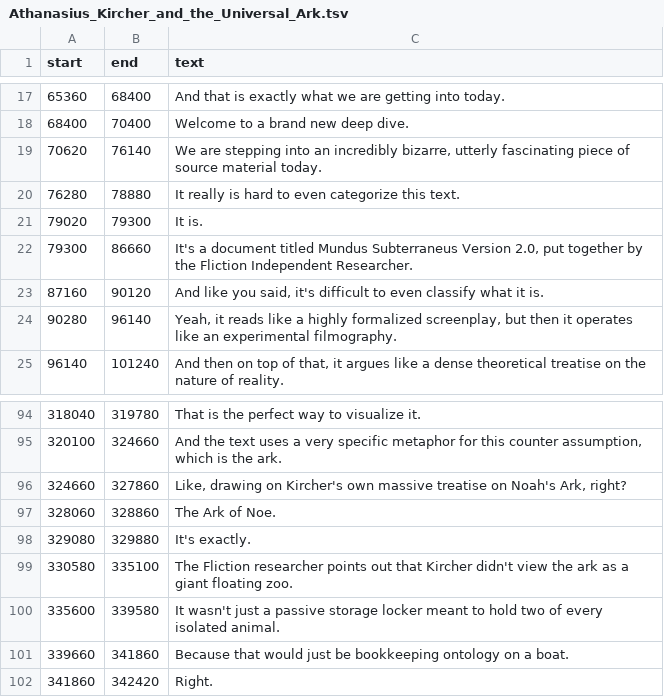
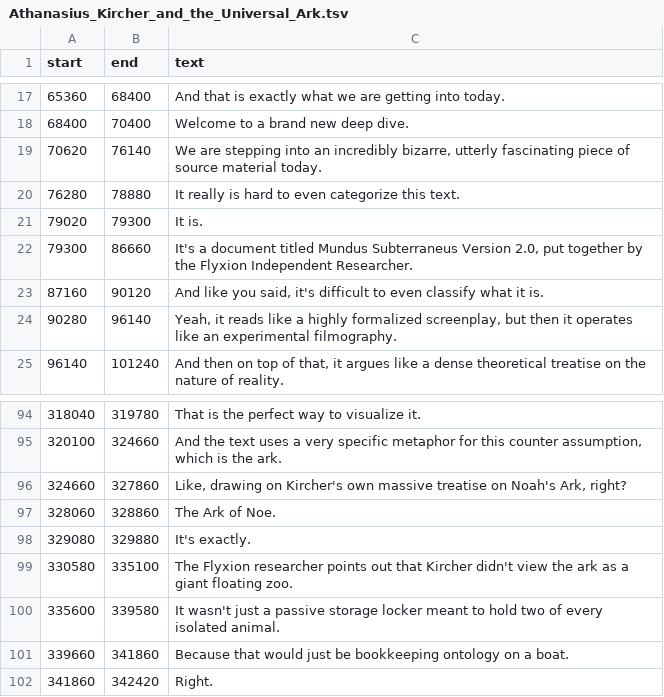
Before and after one commit to standardgalactic/kitbash, a TSV file: processing/Athanasius_Kircher_and_the_Universal_Ark.tsv, drawn as a sheet; only a part is shown, gaps mark what is left out.

```diff
--- a/processing/Athanasius_Kircher_and_the_Universal_Ark.tsv
+++ b/processing/Athanasius_Kircher_and_the_Universal_Ark.tsv
@@ -21,3 +21,3 @@ start	end	text
 79020	79300	It is.
-79300	86660	It's a document titled Mundus Subterraneus Version 2.0, put together by the Fliction Independent Researcher.
+79300	86660	It's a document titled Mundus Subterraneus Version 2.0, put together by the Flyxion Independent Researcher.
 87160	90120	And like you said, it's difficult to even classify what it is.
@@ -98,3 +98,3 @@ start	end	text
 329080	329880	It's exactly.
-330580	335100	The Fliction researcher points out that Kircher didn't view the ark as a giant floating zoo.
+330580	335100	The Flyxion researcher points out that Kircher didn't view the ark as a giant floating zoo.
 335600	339580	It wasn't just a passive storage locker meant to hold two of every isolated animal.
```
Also changed, not shown: 47 other files.
